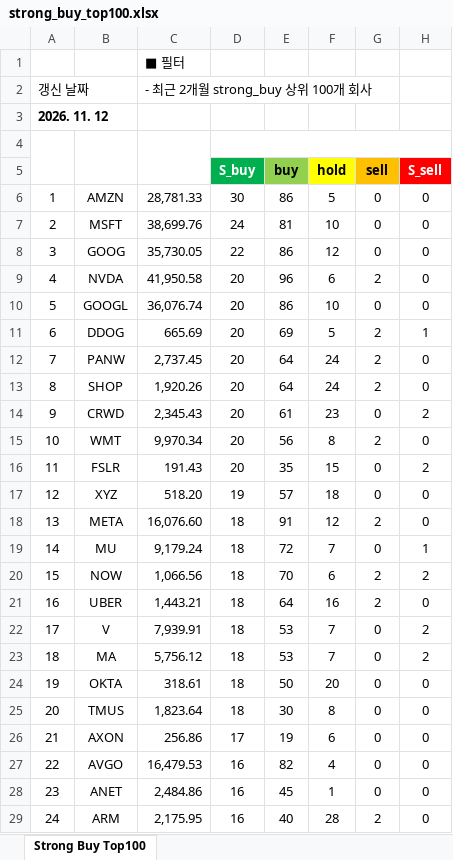
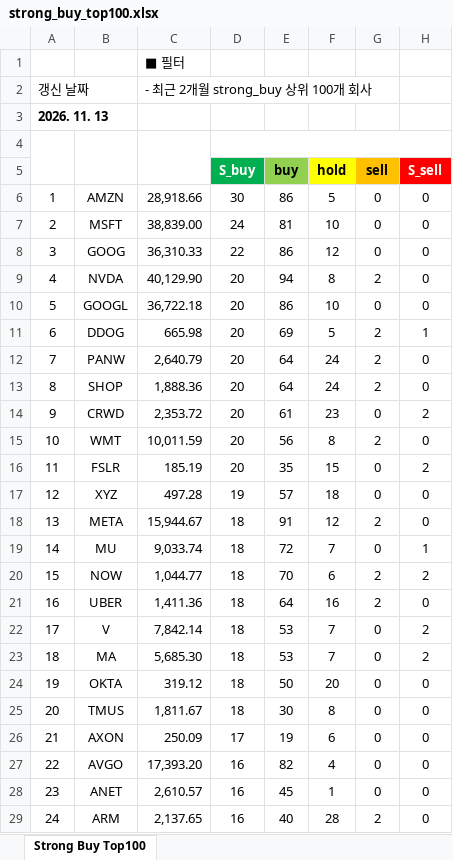
Before and after one commit to yuunseong20-hash/strongbut_top100, an Excel workbook: docs/strong_buy_top100.xlsx, sheet Strong Buy Top100, drawn as a sheet; only a part is shown; values as stored, in another font and other column widths than the file's, no borders; the diff covers the shown part only; the diff names each change by its address in the sheet, - before the commit and + after, or states it on an @@ line.

```diff
--- a/docs/strong_buy_top100.xlsx (sheet Strong Buy Top100)
+++ b/docs/strong_buy_top100.xlsx (sheet Strong Buy Top100)
-A3: 2026. 11. 12
+A3: 2026. 11. 13
-C6: 28,781.33
+C6: 28,918.66
-C7: 38,699.76
+C7: 38,839.00
-C8: 35,730.05
+C8: 36,310.33
-C9: 41,950.58
+C9: 40,129.90
-E9 (buy): 96
+E9 (buy): 94
-F9 (hold): 6
+F9 (hold): 8
-C10: 36,076.74
+C10: 36,722.18
-C11: 665.69
+C11: 665.98
-C12: 2,737.45
+C12: 2,640.79
-C13: 1,920.26
+C13: 1,888.36
-C14: 2,345.43
+C14: 2,353.72
-C15: 9,970.34
+C15: 10,011.59
-C16: 191.43
+C16: 185.19
-C17: 518.20
+C17: 497.28
-C18: 16,076.60
+C18: 15,944.67
-C19: 9,179.24
+C19: 9,033.74
-C20: 1,066.56
+C20: 1,044.77
-C21: 1,443.21
+C21: 1,411.36
-C22: 7,939.91
+C22: 7,842.14
-C23: 5,756.12
+C23: 5,685.30
-C24: 318.61
+C24: 319.12
-C25: 1,823.64
+C25: 1,811.67
-C26: 256.86
+C26: 250.09
-C27: 16,479.53
+C27: 17,393.20
-C28: 2,484.86
+C28: 2,610.57
-C29: 2,175.95
+C29: 2,137.65
```
Also changed, not shown: 220 edited cells elsewhere in this sheet, 2 other files.
